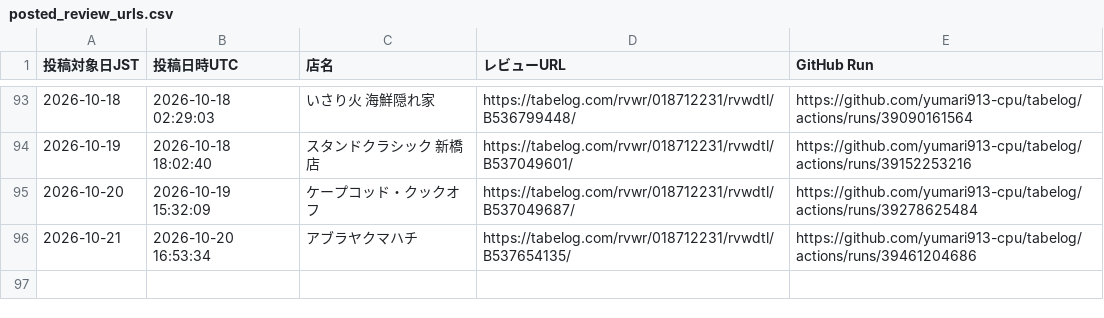
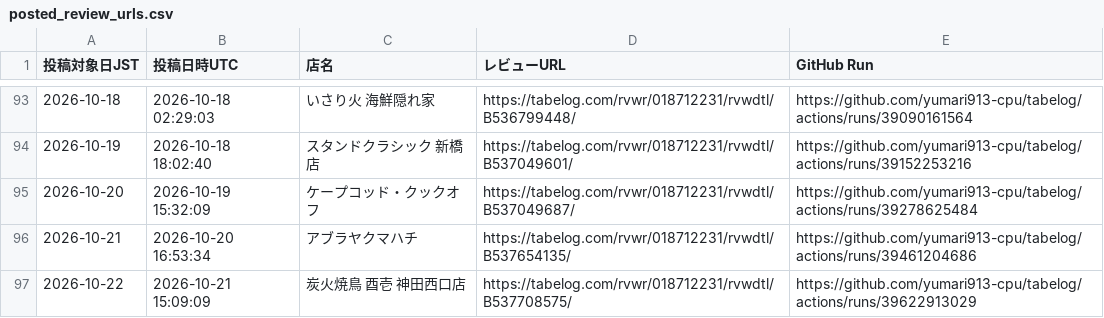
Before and after one commit to yumari913-cpu/tabelog, a CSV file: posted_review_urls.csv, drawn as a sheet; only a part is shown, gaps mark what is left out; the diff names each change by its address in the sheet, - before the commit and + after, or states it on an @@ line.

```diff
--- a/posted_review_urls.csv
+++ b/posted_review_urls.csv
+row 97: 2026-10-22 | 2026-10-21 15:09:09 | 炭火焼鳥 酉壱 神田西口店 | https://tabelog.com/rvwr/018712231/rvwdtl/B537708575/ | https://github.com/yumari913-cpu/tabelog/actions/runs/39622913029
```
